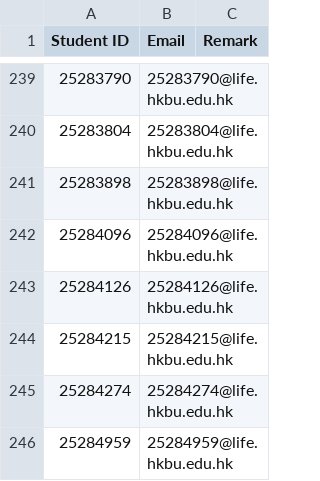
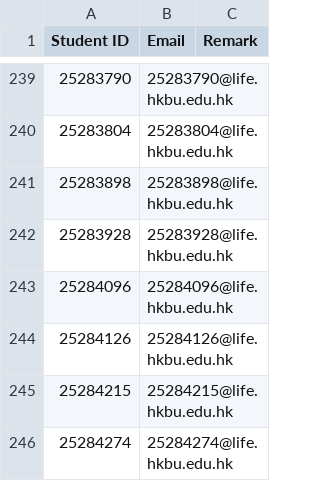
Before and after one commit to tesolchina/smartLessons, a CSV file: LANG0036/completed_students.csv, drawn as a sheet; only a part is shown, gaps mark what is left out; the shorter side is filled out with more unchanged rows; the diff names each change by its address in the sheet, - before the commit and + after, or states it on an @@ line.

```diff
--- a/LANG0036/completed_students.csv
+++ b/LANG0036/completed_students.csv
+row 242: 25283928 | 25283928@life.hkbu.edu.hk
```
Also changed, not shown: 1 other file.
